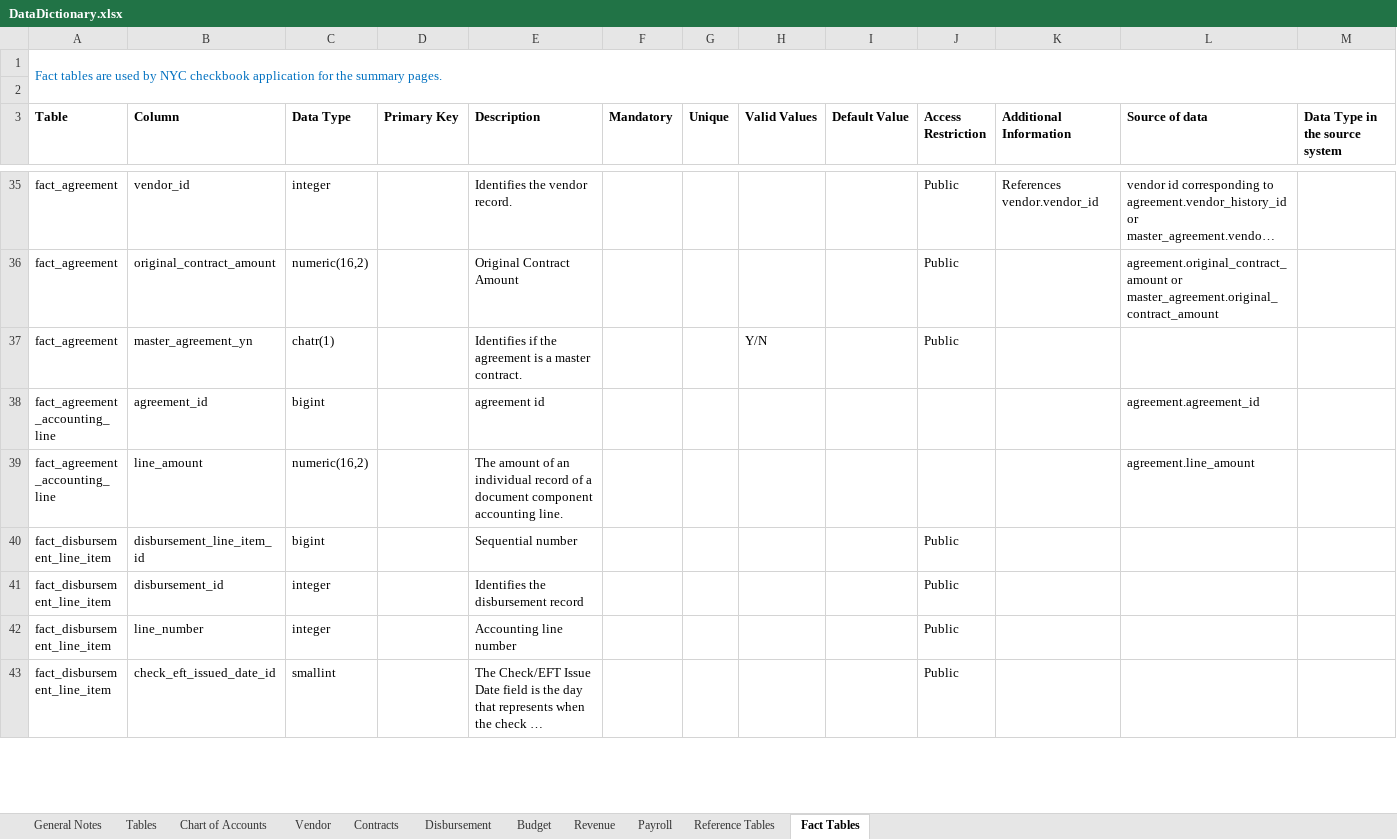
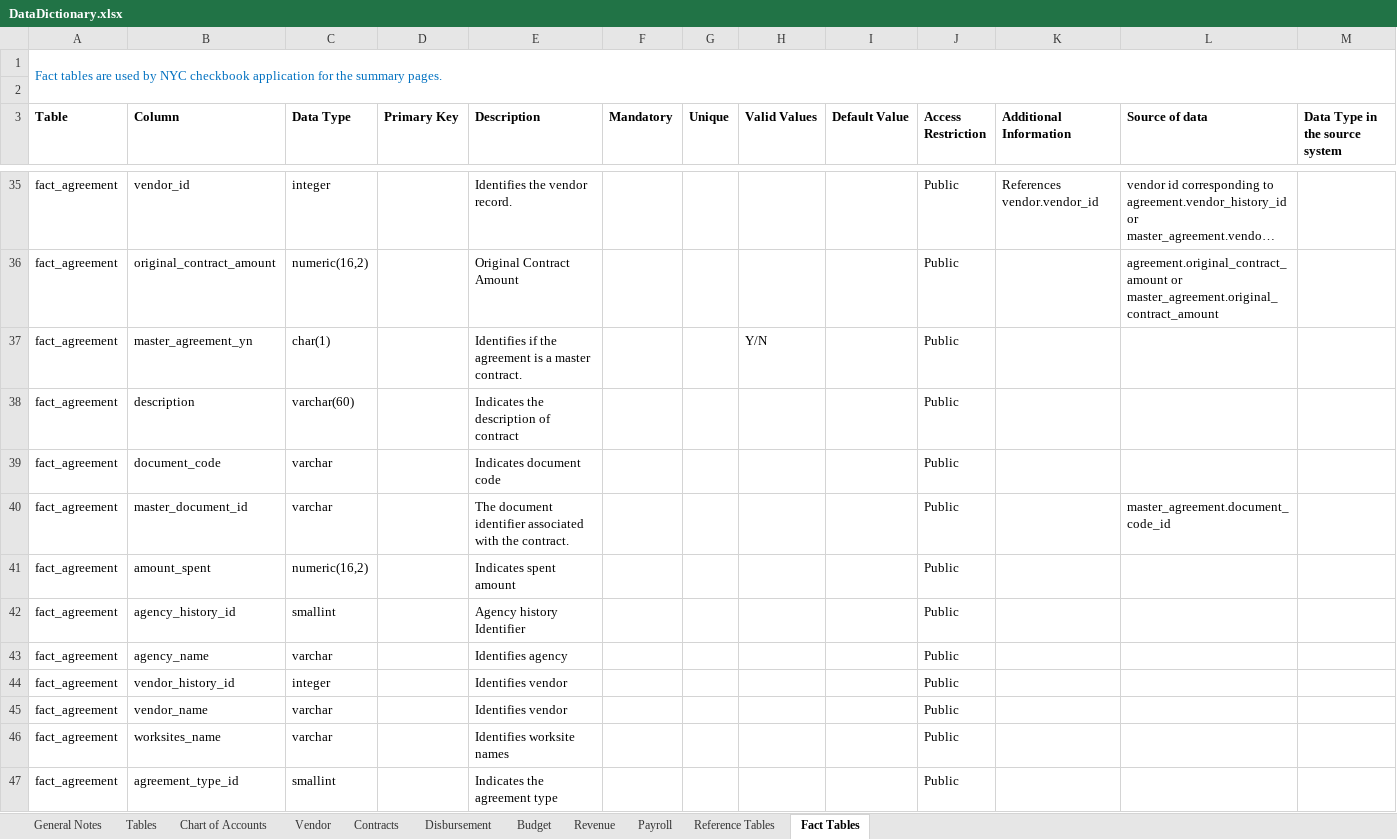
Before and after one commit to vasili4/Checkbook, an Excel workbook: checkbook/Data Model/DataDictionary.xlsx, sheet Fact Tables, drawn as a sheet; only a part is shown, gaps mark what is left out; the shorter side is filled out with more unchanged rows; long unchanged cells end in …; values as stored, in another font and other column widths than the file's, no borders; the diff covers the shown part only; the diff names each change by its address in the sheet, - before the commit and + after, or states it on an @@ line.

Commit message:
added columns to fact_agreement
git-svn-id: https://omb-dashboardplatform.reisys.com:10039/NYC_Checkbook_2_0/Database@447 948744eb-f611-4f28-8820-250fb6d8f47d

Former-commit-id: a0472708392d60b89e3e4303620699c1fc1f41ed

```diff
--- a/checkbook/Data Model/DataDictionary.xlsx (sheet Fact Tables)
+++ b/checkbook/Data Model/DataDictionary.xlsx (sheet Fact Tables)
-C37 (Data Type): chatr(1)
+C37 (Data Type): char(1)
@@ row 62 moved to row 38: fact_agreement @@
+row 39: fact_agreement | document_code | varchar |  | Indicates document code |  |  |  |  | Public
+row 40: fact_agreement | master_document_id | varchar |  | The document identifier associated with the contract. |  |  |  |  | Public |  | master_agreement.document_code_id
+row 41: fact_agreement | amount_spent | numeric(16,2) |  | Indicates spent amount |  |  |  |  | Public
+row 42: fact_agreement | agency_history_id | smallint |  | Agency history Identifier |  |  |  |  | Public
+row 43: fact_agreement | agency_name | varchar |  | Identifies agency |  |  |  |  | Public
+row 44: fact_agreement | vendor_history_id | integer |  | Identifies vendor |  |  |  |  | Public
+row 45: fact_agreement | vendor_name | varchar |  | Identifies vendor |  |  |  |  | Public
+row 46: fact_agreement | worksites_name | varchar |  | Identifies worksite names |  |  |  |  | Public
+row 47: fact_agreement | agreement_type_id | smallint |  | Indicates the agreement type |  |  |  |  | Public
```
Also changed, not shown: 10 added rows elsewhere in this sheet.
